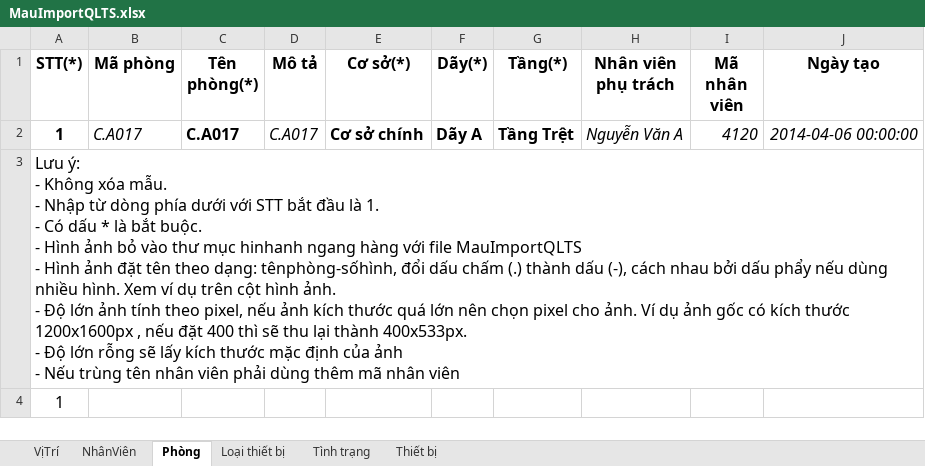
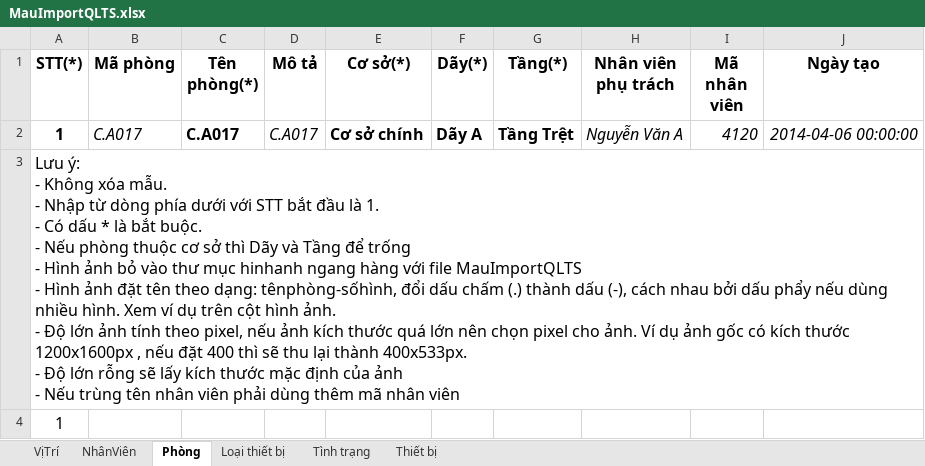
Before and after one commit to tuanhud/QuanLyTaiSan, an Excel workbook: MauImport/MauImportQLTS.xlsx, sheet Phòng, drawn as a sheet; only a part is shown; values as stored, in another font and other column widths than the file's, no borders; ↵ is a line break in a cell; the diff names each change by its address in the sheet, - before the commit and + after, or states it on an @@ line.

Commit message:
fix

```diff
--- a/MauImport/MauImportQLTS.xlsx (sheet Phòng)
+++ b/MauImport/MauImportQLTS.xlsx (sheet Phòng)
-A3 (STT(*)): …buộc. ↵ - Hình ảnh…
+A3 (STT(*)): …buộc. ↵ - Nếu phòng thuộc cơ sở thì Dãy và Tầng để trống ↵ - Hình ảnh…
```
